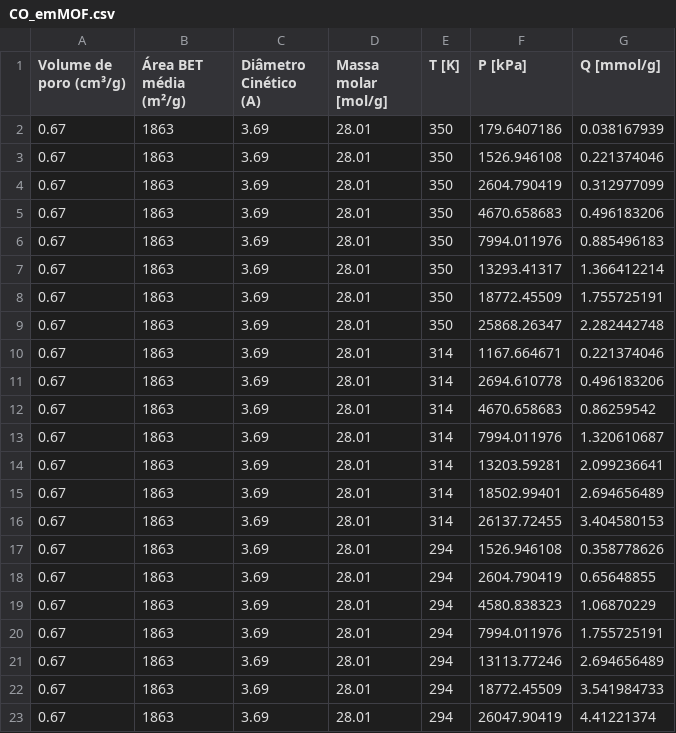
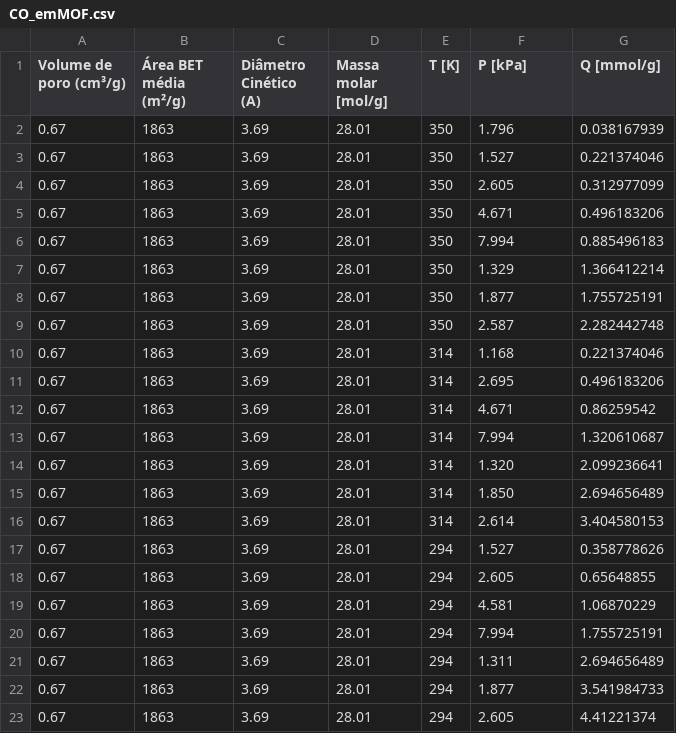
Before and after one commit to sarvelos/amino, a CSV file: CO_emMOF.csv, drawn as a sheet.

Commit message:
Add files via upload

```diff
--- a/CO_emMOF.csv
+++ b/CO_emMOF.csv
@@ -1,23 +1,23 @@
 Volume de poro (cm³/g);Área BET média (m²/g);Diâmetro Cinético (A);Massa molar [mol/g];T [K];P [kPa];Q [mmol/g]
-0.67;1863;3.69;28.01;350;179.6407186;0.038167939
-0.67;1863;3.69;28.01;350;1526.946108;0.221374046
-0.67;1863;3.69;28.01;350;2604.790419;0.312977099
-0.67;1863;3.69;28.01;350;4670.658683;0.496183206
-0.67;1863;3.69;28.01;350;7994.011976;0.885496183
-0.67;1863;3.69;28.01;350;13293.41317;1.366412214
-0.67;1863;3.69;28.01;350;18772.45509;1.755725191
-0.67;1863;3.69;28.01;350;25868.26347;2.282442748
-0.67;1863;3.69;28.01;314;1167.664671;0.221374046
-0.67;1863;3.69;28.01;314;2694.610778;0.496183206
-0.67;1863;3.69;28.01;314;4670.658683;0.86259542
-0.67;1863;3.69;28.01;314;7994.011976;1.320610687
-0.67;1863;3.69;28.01;314;13203.59281;2.099236641
-0.67;1863;3.69;28.01;314;18502.99401;2.694656489
-0.67;1863;3.69;28.01;314;26137.72455;3.404580153
-0.67;1863;3.69;28.01;294;1526.946108;0.358778626
-0.67;1863;3.69;28.01;294;2604.790419;0.65648855
-0.67;1863;3.69;28.01;294;4580.838323;1.06870229
-0.67;1863;3.69;28.01;294;7994.011976;1.755725191
-0.67;1863;3.69;28.01;294;13113.77246;2.694656489
-0.67;1863;3.69;28.01;294;18772.45509;3.541984733
-0.67;1863;3.69;28.01;294;26047.90419;4.41221374
+0.67;1863;3.69;28.01;350;1.796;0.038167939
+0.67;1863;3.69;28.01;350;1.527;0.221374046
+0.67;1863;3.69;28.01;350;2.605;0.312977099
+0.67;1863;3.69;28.01;350;4.671;0.496183206
+0.67;1863;3.69;28.01;350;7.994;0.885496183
+0.67;1863;3.69;28.01;350;1.329;1.366412214
+0.67;1863;3.69;28.01;350;1.877;1.755725191
+0.67;1863;3.69;28.01;350;2.587;2.282442748
+0.67;1863;3.69;28.01;314;1.168;0.221374046
+0.67;1863;3.69;28.01;314;2.695;0.496183206
+0.67;1863;3.69;28.01;314;4.671;0.86259542
+0.67;1863;3.69;28.01;314;7.994;1.320610687
+0.67;1863;3.69;28.01;314;1.320;2.099236641
+0.67;1863;3.69;28.01;314;1.850;2.694656489
+0.67;1863;3.69;28.01;314;2.614;3.404580153
+0.67;1863;3.69;28.01;294;1.527;0.358778626
+0.67;1863;3.69;28.01;294;2.605;0.65648855
+0.67;1863;3.69;28.01;294;4.581;1.06870229
+0.67;1863;3.69;28.01;294;7.994;1.755725191
+0.67;1863;3.69;28.01;294;1.311;2.694656489
+0.67;1863;3.69;28.01;294;1.877;3.541984733
+0.67;1863;3.69;28.01;294;2.605;4.41221374
```
